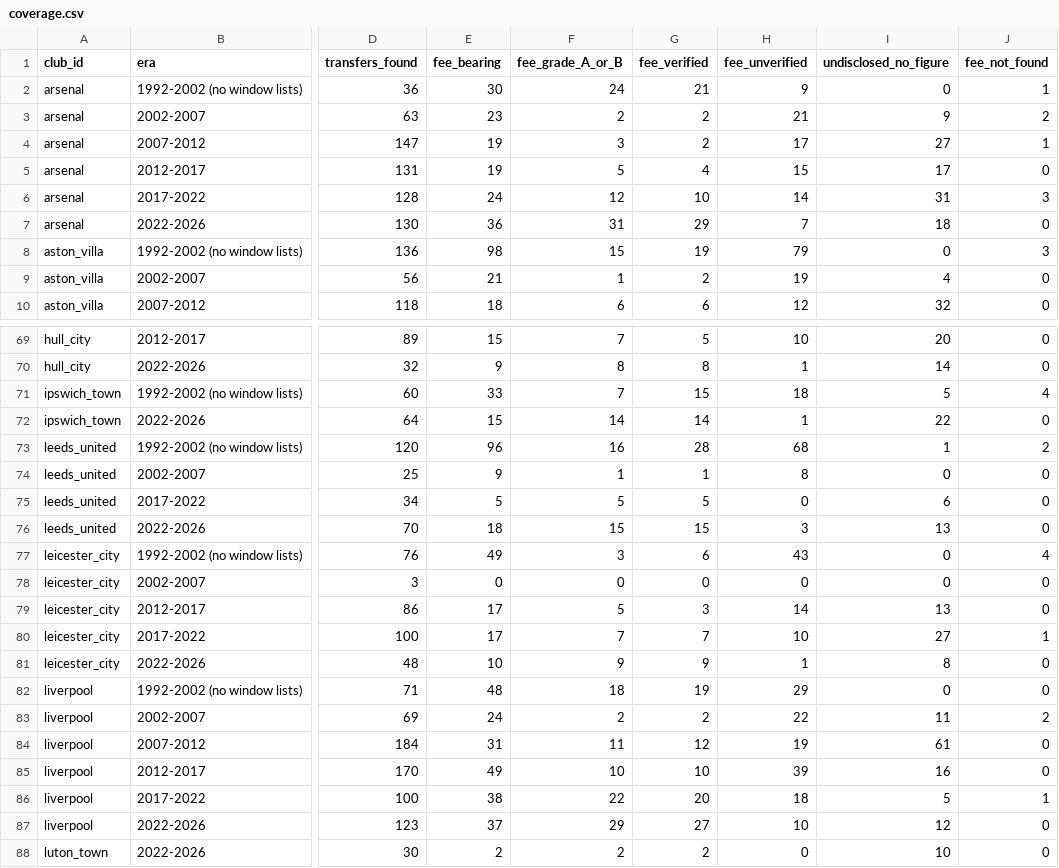
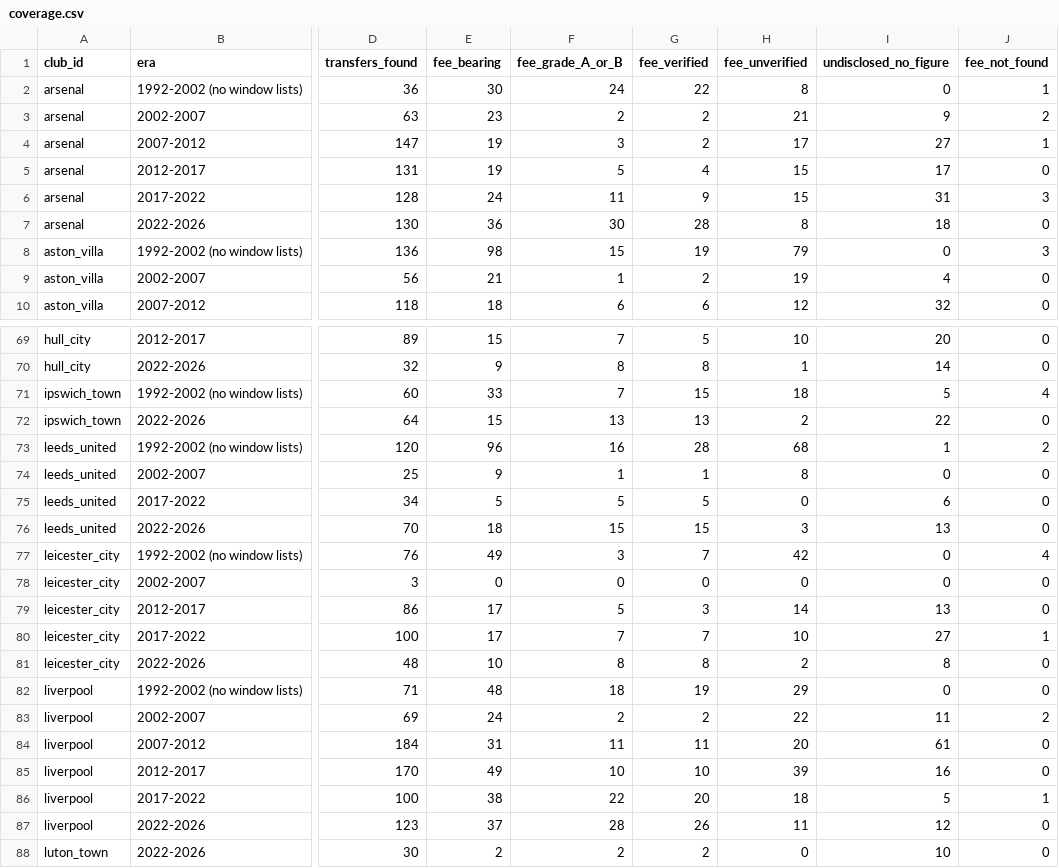
Before and after one commit to marketmarathon/race-through-time, a CSV file: data/rtt-101/coverage.csv, drawn as a sheet; only a part is shown, gaps mark what is left out; the diff covers the shown part only; the diff names each change by its address in the sheet, - before the commit and + after, or states it on an @@ line.

```diff
--- a/data/rtt-101/coverage.csv
+++ b/data/rtt-101/coverage.csv
-G2 (fee_verified): 21
+G2 (fee_verified): 22
-H2 (fee_unverified): 9
+H2 (fee_unverified): 8
-F6 (fee_grade_A_or_B): 12
+F6 (fee_grade_A_or_B): 11
-G6 (fee_verified): 10
+G6 (fee_verified): 9
-H6 (fee_unverified): 14
+H6 (fee_unverified): 15
-F7 (fee_grade_A_or_B): 31
+F7 (fee_grade_A_or_B): 30
-G7 (fee_verified): 29
+G7 (fee_verified): 28
-H7 (fee_unverified): 7
+H7 (fee_unverified): 8
-F72 (fee_grade_A_or_B): 14
+F72 (fee_grade_A_or_B): 13
-G72 (fee_verified): 14
+G72 (fee_verified): 13
-H72 (fee_unverified): 1
+H72 (fee_unverified): 2
-G77 (fee_verified): 6
+G77 (fee_verified): 7
-H77 (fee_unverified): 43
+H77 (fee_unverified): 42
-F81 (fee_grade_A_or_B): 9
+F81 (fee_grade_A_or_B): 8
-G81 (fee_verified): 9
+G81 (fee_verified): 8
-H81 (fee_unverified): 1
+H81 (fee_unverified): 2
-G84 (fee_verified): 12
+G84 (fee_verified): 11
-H84 (fee_unverified): 19
+H84 (fee_unverified): 20
-F87 (fee_grade_A_or_B): 29
+F87 (fee_grade_A_or_B): 28
-G87 (fee_verified): 27
+G87 (fee_verified): 26
-H87 (fee_unverified): 10
+H87 (fee_unverified): 11
```
Also changed, not shown: 59 edited cells elsewhere in this file, data/rtt-101/conflicts.csv, data/rtt-101/sources.csv, 15 other files.
